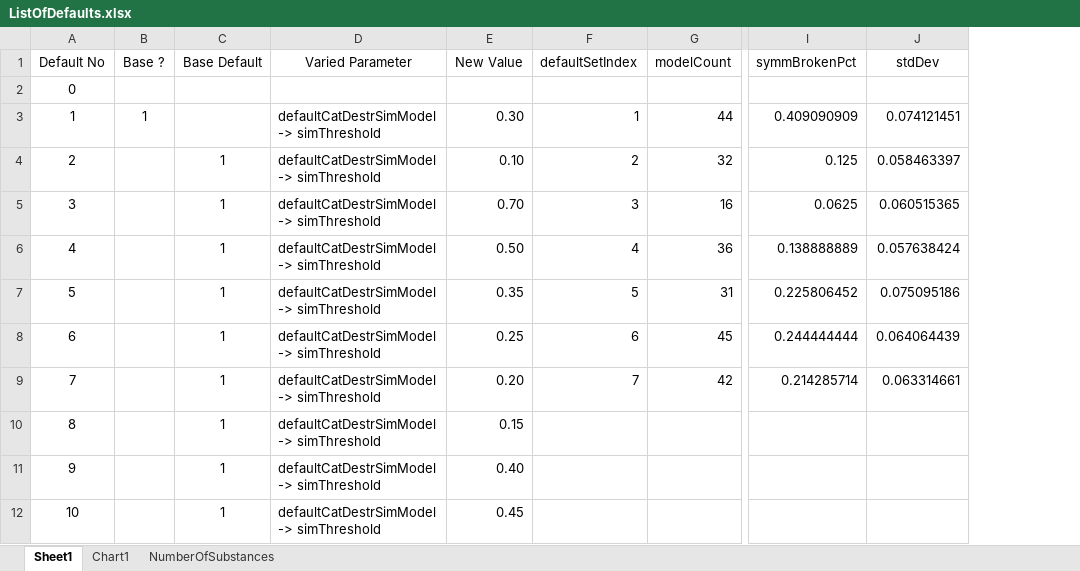
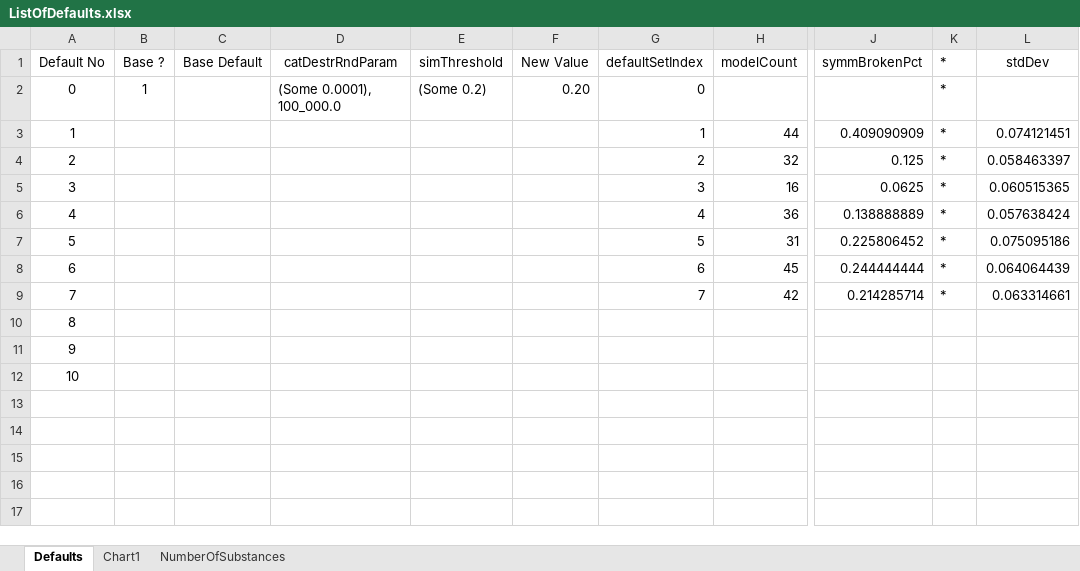
Before and after one commit to kkkmail/ClmFSharp, an Excel workbook: Math/ListOfDefaults.xlsx, sheet Defaults, drawn as a sheet; only a part is shown, gaps mark what is left out; values as stored, in another font and other column widths than the file's, no borders; removed rows and columns are numbered as before the commit, all else as after; the diff names each change by its address in the sheet, - before the commit and + after, or states it on an @@ line.

```diff
--- a/Math/ListOfDefaults.xlsx (sheet Defaults)
+++ b/Math/ListOfDefaults.xlsx (sheet Defaults)
-sheet tab: Sheet1
+sheet tab: Defaults
-column D (Varied Parameter), rows 3-12: all defaultCatDestrSimModel -> simThreshold
+column D (catDestrRndParam), row 2: (Some 0.0001), 100_000.0
+column E (simThreshold), row 2: (Some 0.2)
+column K (*), rows 2-9: all *
-B2 (Base ?): (empty)
+B2 (Base ?): 1
-F2 (New Value): (empty)
+F2 (New Value): 0.20
-G2 (defaultSetIndex): (empty)
+G2 (defaultSetIndex): 0
-B3 (Base ?): 1
+B3 (Base ?): (empty)
-F3 (New Value): 0.30
+F3 (New Value): (empty)
-C4:C12 (Base Default): 1
+C4:C12 (Base Default): (empty)
-F4 (New Value): 0.10
+F4 (New Value): (empty)
-F5 (New Value): 0.70
+F5 (New Value): (empty)
-F6 (New Value): 0.50
+F6 (New Value): (empty)
-F7 (New Value): 0.35
+F7 (New Value): (empty)
-F8 (New Value): 0.25
+F8 (New Value): (empty)
-F9 (New Value): 0.20
+F9 (New Value): (empty)
-F10 (New Value): 0.15
+F10 (New Value): (empty)
-F11 (New Value): 0.40
+F11 (New Value): (empty)
-F12 (New Value): 0.45
+F12 (New Value): (empty)
```
Also changed, not shown: sheet NumberOfSubstances, formulas that keep their value, charts or pictures, 1 other file.
